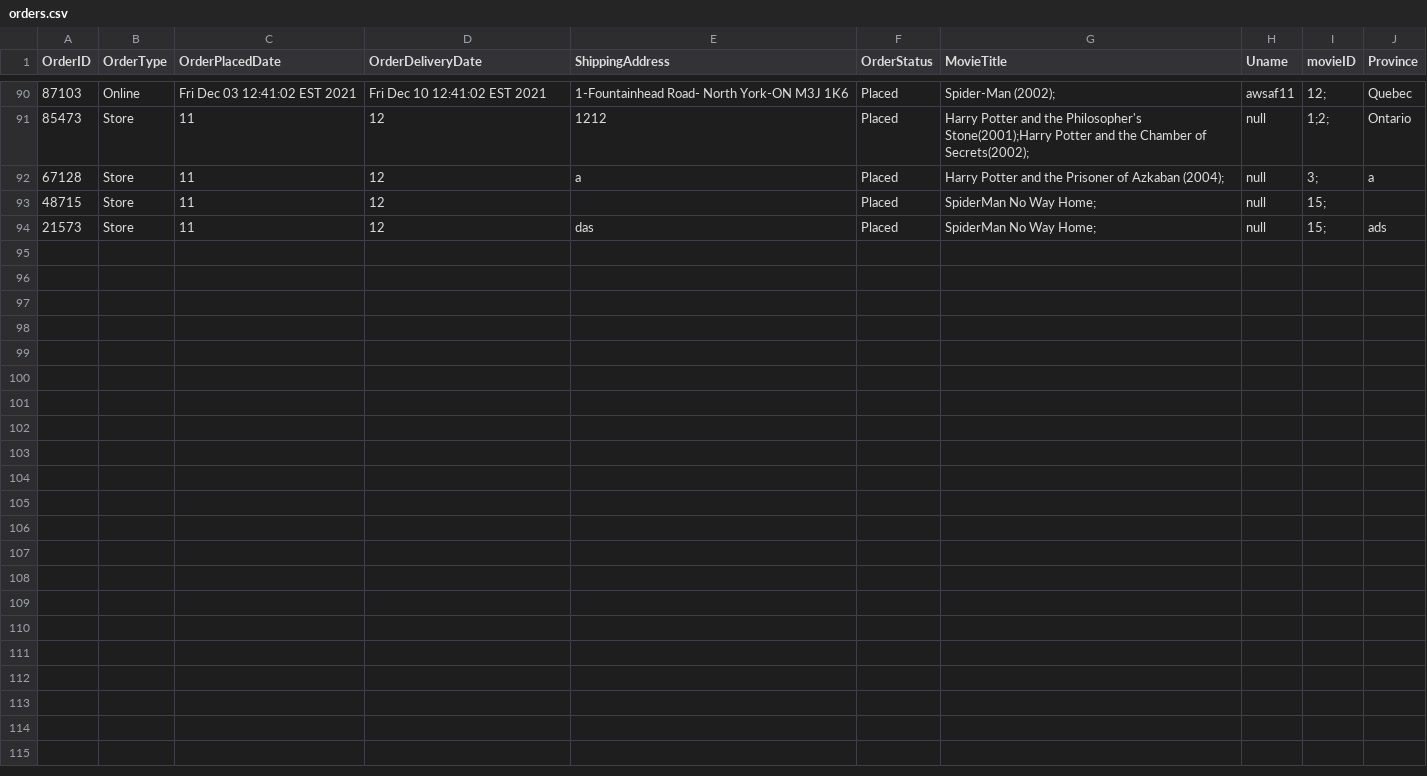
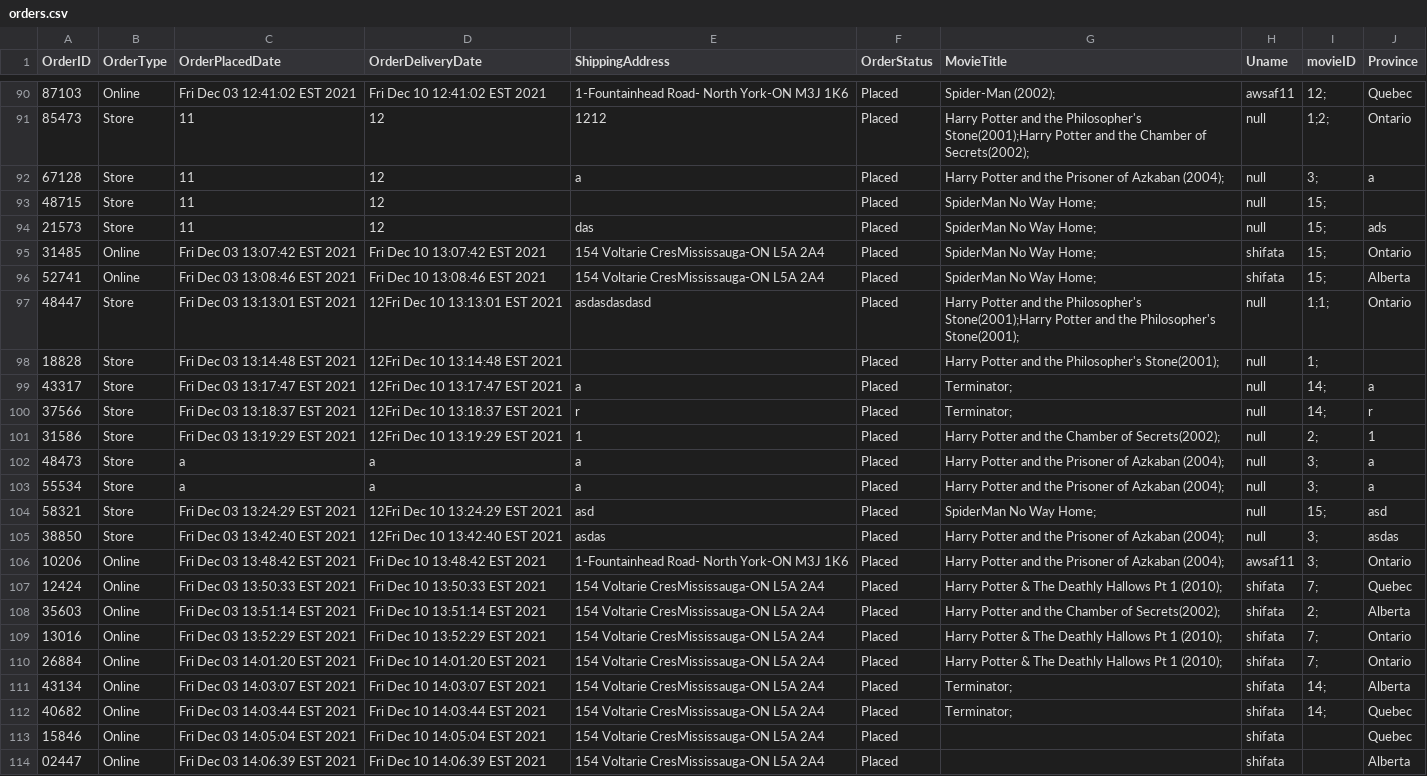
Before and after one commit to shifata/retailManagement, a CSV file: src/main/java/database/orders.csv, drawn as a sheet; only a part is shown, gaps mark what is left out; the diff names each change by its address in the sheet, - before the commit and + after, or states it on an @@ line.

```diff
--- a/src/main/java/database/orders.csv
+++ b/src/main/java/database/orders.csv
+row 95: 31485 | Online | Fri Dec 03 13:07:42 EST 2021 | Fri Dec 10 13:07:42 EST 2021 | 154 Voltarie CresMississauga-ON L5A 2A4 | Placed | SpiderMan No Way Home; | shifata | 15; | Ontario
+row 96: 52741 | Online | Fri Dec 03 13:08:46 EST 2021 | Fri Dec 10 13:08:46 EST 2021 | 154 Voltarie CresMississauga-ON L5A 2A4 | Placed | SpiderMan No Way Home; | shifata | 15; | Alberta
+row 97: 48447 | Store | Fri Dec 03 13:13:01 EST 2021 | 12Fri Dec 10 13:13:01 EST 2021 | asdasdasdasd | Placed | Harry Potter and the Philosopher's Stone(2001);Harry Potter and the Philosopher's Stone(2001); | null | 1;1; | Ontario
+row 98: 18828 | Store | Fri Dec 03 13:14:48 EST 2021 | 12Fri Dec 10 13:14:48 EST 2021 |  | Placed | Harry Potter and the Philosopher's Stone(2001); | null | 1;
+row 99: 43317 | Store | Fri Dec 03 13:17:47 EST 2021 | 12Fri Dec 10 13:17:47 EST 2021 | a | Placed | Terminator; | null | 14; | a
+row 100: 37566 | Store | Fri Dec 03 13:18:37 EST 2021 | 12Fri Dec 10 13:18:37 EST 2021 | r | Placed | Terminator; | null | 14; | r
+row 101: 31586 | Store | Fri Dec 03 13:19:29 EST 2021 | 12Fri Dec 10 13:19:29 EST 2021 | 1 | Placed | Harry Potter and the Chamber of Secrets(2002); | null | 2; | 1
+row 102: 48473 | Store | a | a | a | Placed | Harry Potter and the Prisoner of Azkaban (2004); | null | 3; | a
+row 103: 55534 | Store | a | a | a | Placed | Harry Potter and the Prisoner of Azkaban (2004); | null | 3; | a
+row 104: 58321 | Store | Fri Dec 03 13:24:29 EST 2021 | 12Fri Dec 10 13:24:29 EST 2021 | asd | Placed | SpiderMan No Way Home; | null | 15; | asd
+row 105: 38850 | Store | Fri Dec 03 13:42:40 EST 2021 | 12Fri Dec 10 13:42:40 EST 2021 | asdas | Placed | Harry Potter and the Prisoner of Azkaban (2004); | null | 3; | asdas
+row 106: 10206 | Online | Fri Dec 03 13:48:42 EST 2021 | Fri Dec 10 13:48:42 EST 2021 | 1-Fountainhead Road- North York-ON M3J 1K6 | Placed | Harry Potter and the Prisoner of Azkaban (2004); | awsaf11 | 3; | Ontario
+row 107: 12424 | Online | Fri Dec 03 13:50:33 EST 2021 | Fri Dec 10 13:50:33 EST 2021 | 154 Voltarie CresMississauga-ON L5A 2A4 | Placed | Harry Potter & The Deathly Hallows Pt 1 (2010); | shifata | 7; | Quebec
+row 108: 35603 | Online | Fri Dec 03 13:51:14 EST 2021 | Fri Dec 10 13:51:14 EST 2021 | 154 Voltarie CresMississauga-ON L5A 2A4 | Placed | Harry Potter and the Chamber of Secrets(2002); | shifata | 2; | Alberta
+row 109: 13016 | Online | Fri Dec 03 13:52:29 EST 2021 | Fri Dec 10 13:52:29 EST 2021 | 154 Voltarie CresMississauga-ON L5A 2A4 | Placed | Harry Potter & The Deathly Hallows Pt 1 (2010); | shifata | 7; | Ontario
+row 110: 26884 | Online | Fri Dec 03 14:01:20 EST 2021 | Fri Dec 10 14:01:20 EST 2021 | 154 Voltarie CresMississauga-ON L5A 2A4 | Placed | Harry Potter & The Deathly Hallows Pt 1 (2010); | shifata | 7; | Ontario
+row 111: 43134 | Online | Fri Dec 03 14:03:07 EST 2021 | Fri Dec 10 14:03:07 EST 2021 | 154 Voltarie CresMississauga-ON L5A 2A4 | Placed | Terminator; | shifata | 14; | Alberta
+row 112: 40682 | Online | Fri Dec 03 14:03:44 EST 2021 | Fri Dec 10 14:03:44 EST 2021 | 154 Voltarie CresMississauga-ON L5A 2A4 | Placed | Terminator; | shifata | 14; | Quebec
+row 113: 15846 | Online | Fri Dec 03 14:05:04 EST 2021 | Fri Dec 10 14:05:04 EST 2021 | 154 Voltarie CresMississauga-ON L5A 2A4 | Placed |  | shifata |  | Quebec
+row 114: 02447 | Online | Fri Dec 03 14:06:39 EST 2021 | Fri Dec 10 14:06:39 EST 2021 | 154 Voltarie CresMississauga-ON L5A 2A4 | Placed |  | shifata |  | Alberta
```
Also changed, not shown: src/main/java/database/movies.csv, src/main/java/database/users.csv, 7 other files.
